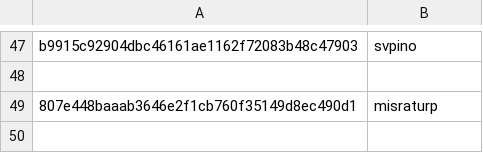
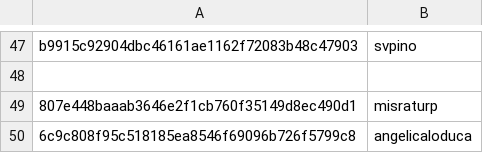
Before and after one commit to RevathyRamalingam/datatalksclub.github.io, a CSV file: scripts/data/hashes.csv, drawn as a sheet; only a part is shown, gaps mark what is left out; the diff names each change by its address in the sheet, - before the commit and + after, or states it on an @@ line.

```diff
--- a/scripts/data/hashes.csv
+++ b/scripts/data/hashes.csv
+row 50: 6c9c808f95c518185ea8546f69096b726f5799c8 | angelicaloduca
```
Also changed, not shown: 2 other files.
